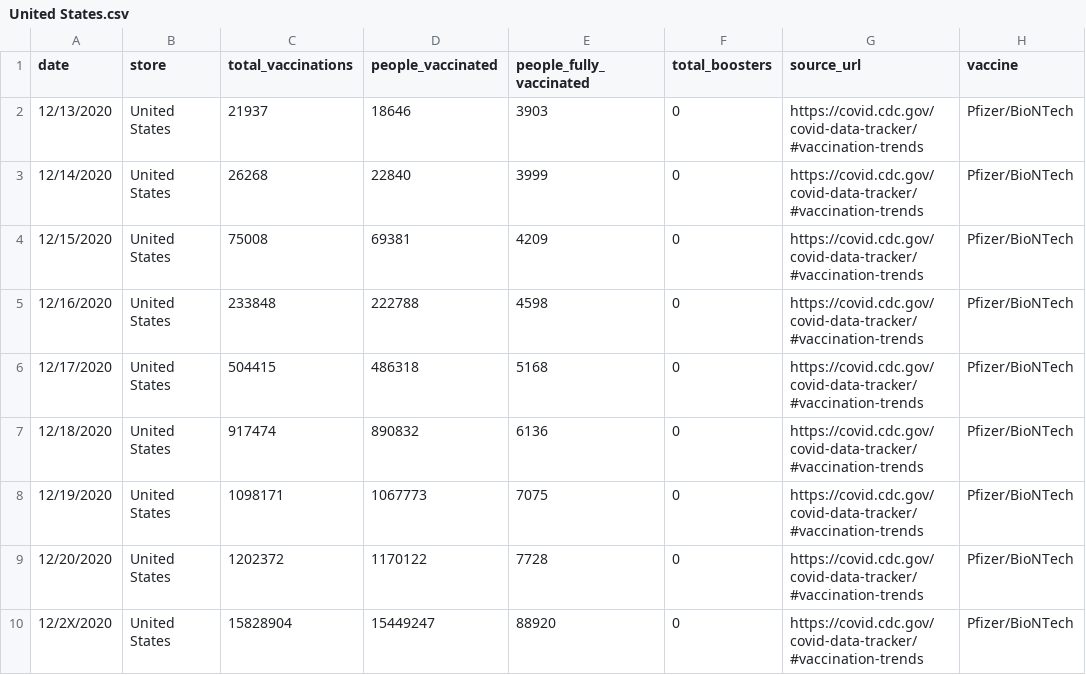
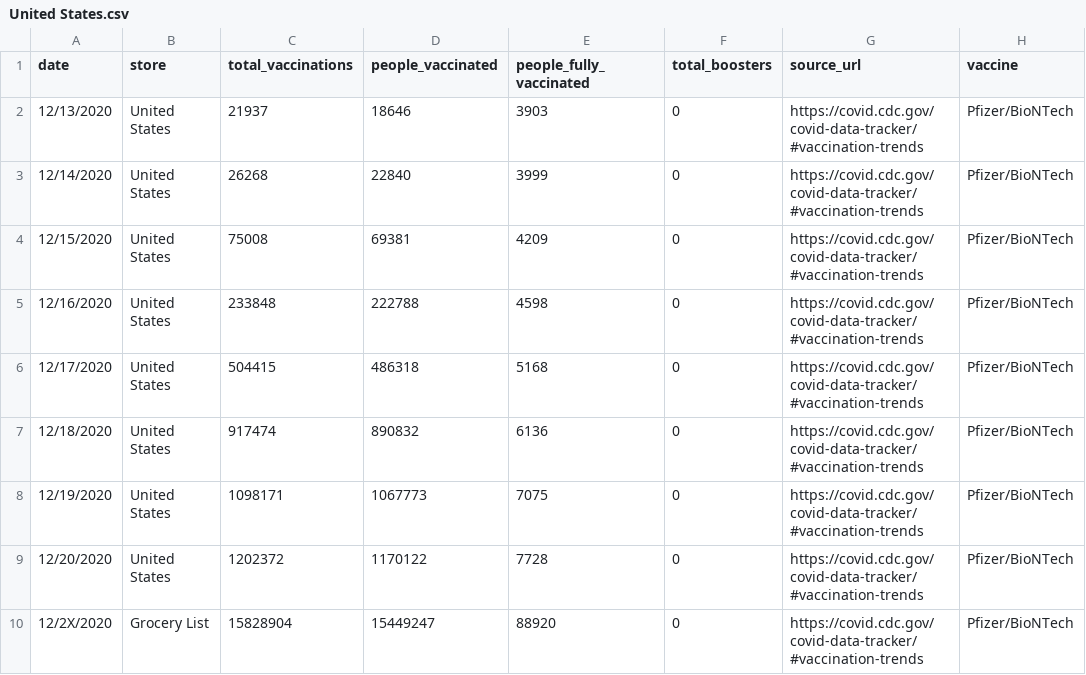
Before and after one commit to CheeksMix/laughing-happiness, a CSV file: United States.csv, drawn as a sheet.

Commit message:
Update United States.csv

```diff
--- a/United States.csv
+++ b/United States.csv
@@ -9,2 +9,2 @@ date,store,total_vaccinations,people_vaccinated,people_fully_vaccinated,total_bo
 12/20/2020,United States,1202372,1170122,7728,0,https://covid.cdc.gov/covid-data-tracker/#vaccination-trends,Pfizer/BioNTech
-12/2X/2020,United States,15828904,15449247,88920,0,https://covid.cdc.gov/covid-data-tracker/#vaccination-trends,Pfizer/BioNTech
+12/2X/2020,Grocery List,15828904,15449247,88920,0,https://covid.cdc.gov/covid-data-tracker/#vaccination-trends,Pfizer/BioNTech
```
